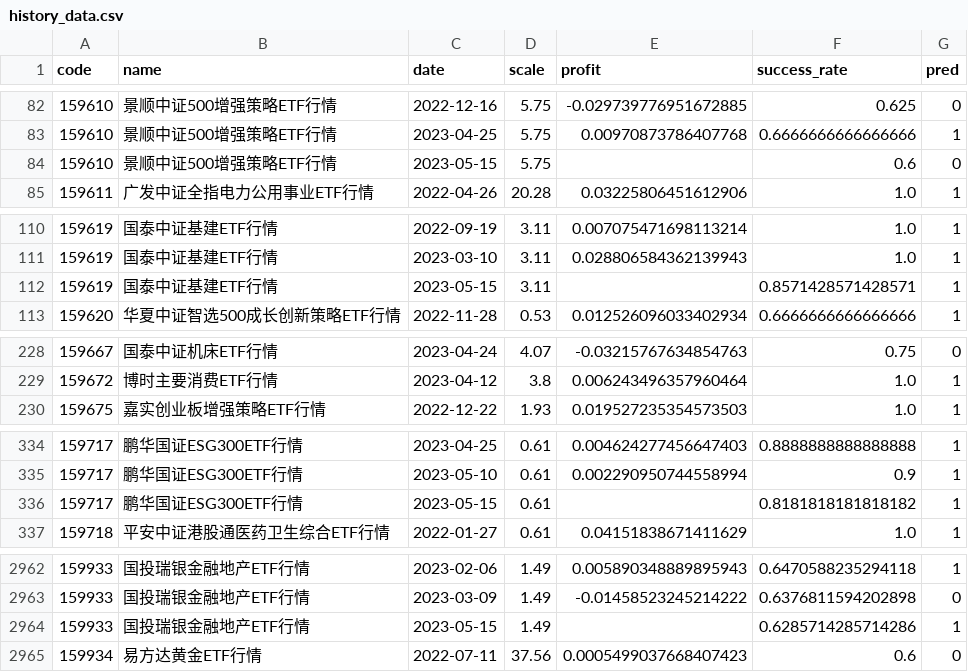
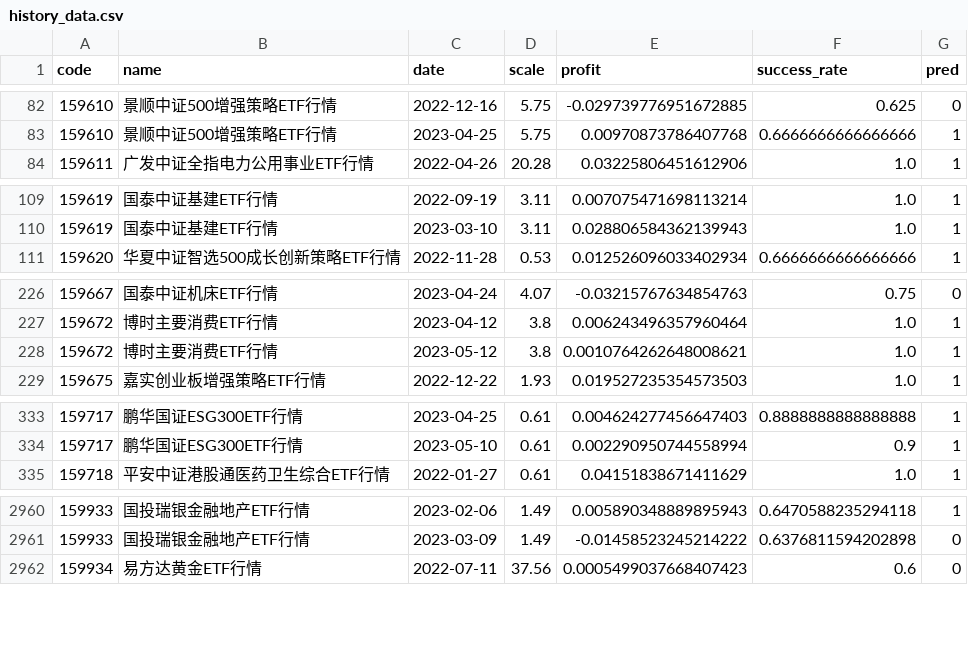
Before and after one commit to zuoxiaolei/qtrade2, a CSV file: data/ads/history_data.csv, drawn as a sheet; only a part is shown, gaps mark what is left out; the diff covers the shown part only.

```diff
--- a/data/ads/history_data.csv
+++ b/data/ads/history_data.csv
@@ -83,3 +83,2 @@ code,name,date,scale,profit,success_rate,pred
 159610,景顺中证500增强策略ETF行情,2023-04-25,5.75,0.00970873786407768,0.6666666666666666,1
-159610,景顺中证500增强策略ETF行情,2023-05-15,5.75,,0.6,0
 159611,广发中证全指电力公用事业ETF行情,2022-04-26,20.28,0.03225806451612906,1.0,1
@@ -111,3 +110,2 @@ code,name,date,scale,profit,success_rate,pred
 159619,国泰中证基建ETF行情,2023-03-10,3.11,0.028806584362139943,1.0,1
-159619,国泰中证基建ETF行情,2023-05-15,3.11,,0.8571428571428571,1
 159620,华夏中证智选500成长创新策略ETF行情,2022-11-28,0.53,0.012526096033402934,0.6666666666666666,1
@@ -229,2 +227,3 @@ code,name,date,scale,profit,success_rate,pred
 159672,博时主要消费ETF行情,2023-04-12,3.8,0.006243496357960464,1.0,1
+159672,博时主要消费ETF行情,2023-05-12,3.8,0.0010764262648008621,1.0,1
 159675,嘉实创业板增强策略ETF行情,2022-12-22,1.93,0.019527235354573503,1.0,1
@@ -335,3 +334,2 @@ code,name,date,scale,profit,success_rate,pred
 159717,鹏华国证ESG300ETF行情,2023-05-10,0.61,0.002290950744558994,0.9,1
-159717,鹏华国证ESG300ETF行情,2023-05-15,0.61,,0.8181818181818182,1
 159718,平安中证港股通医药卫生综合ETF行情,2022-01-27,0.61,0.04151838671411629,1.0,1
@@ -2963,3 +2961,2 @@ code,name,date,scale,profit,success_rate,pred
 159933,国投瑞银金融地产ETF行情,2023-03-09,1.49,-0.01458523245214222,0.6376811594202898,0
-159933,国投瑞银金融地产ETF行情,2023-05-15,1.49,,0.6285714285714286,1
 159934,易方达黄金ETF行情,2022-07-11,37.56,0.0005499037668407423,0.6,0
```
Also changed, not shown: 6 removed rows and 9 edited cells elsewhere in this file, 1 other file.
